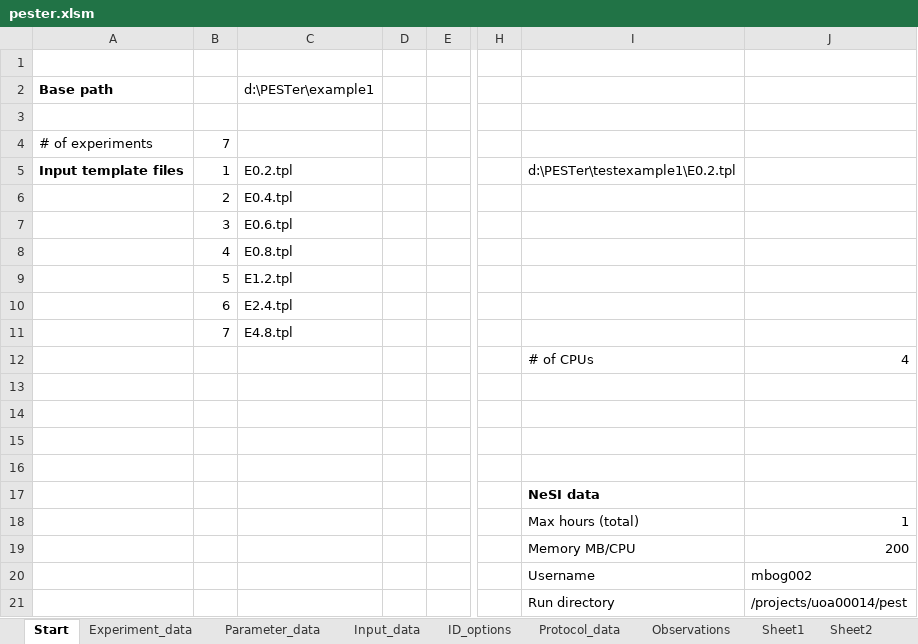
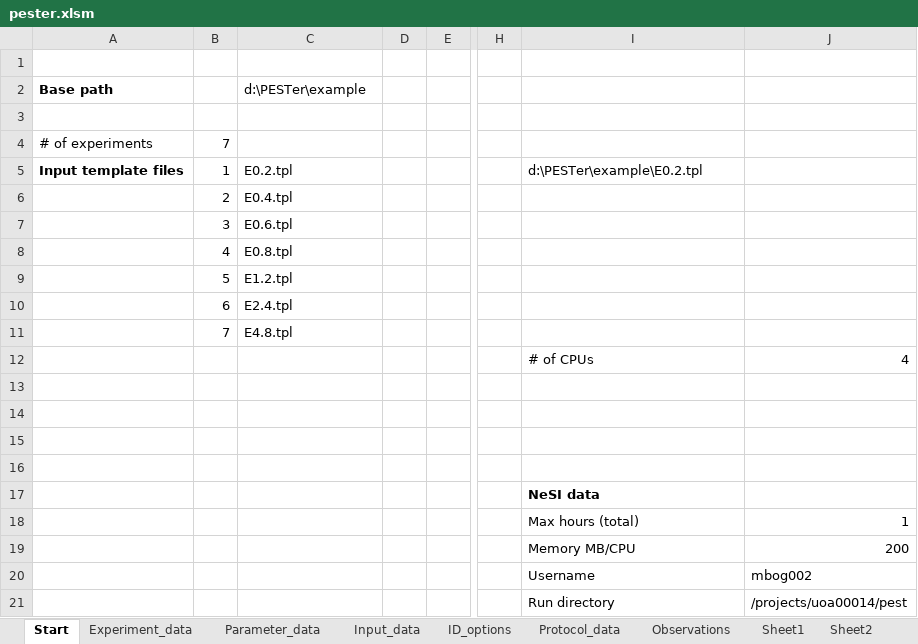
Before and after one commit to gibbogle/monolayer_m-abm, an Excel workbook: pester/pester.xlsm, sheet Start, drawn as a sheet; only a part is shown, gaps mark what is left out; values as stored, in another font and other column widths than the file's, no borders; charts and pictures not drawn; the diff names each change by its address in the sheet, - before the commit and + after, or states it on an @@ line.

Commit message:
Fixed pester for ABI excel

```diff
--- a/pester/pester.xlsm (sheet Start)
+++ b/pester/pester.xlsm (sheet Start)
-C2: d:\PESTer\example1
+C2: d:\PESTer\example
-I5: d:\PESTer\testexample1\E0.2.tpl
+I5: d:\PESTer\example\E0.2.tpl
```
Also changed, not shown: sheet Sheet1, sheet Parameter_data, sheet Experiment_data, charts or pictures, 2 other files.
